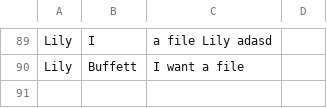
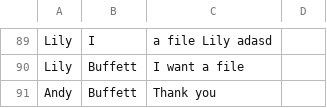
Before and after one commit to Buffett111/41147004S, a CSV file: data/chat_records.csv, drawn as a sheet; only a part is shown, gaps mark what is left out; the diff names each change by its address in the sheet, - before the commit and + after, or states it on an @@ line.

```diff
--- a/data/chat_records.csv
+++ b/data/chat_records.csv
+row 91: Andy | Buffett | Thank you
```
Also changed, not shown: 8 other files.
